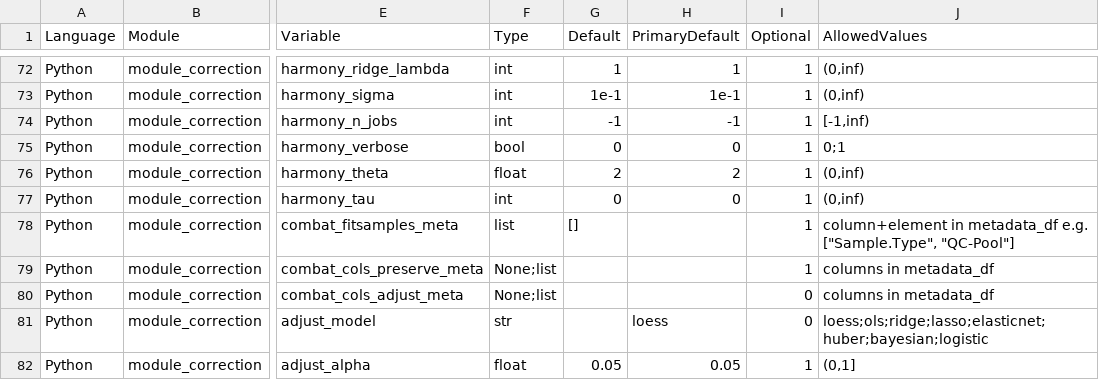
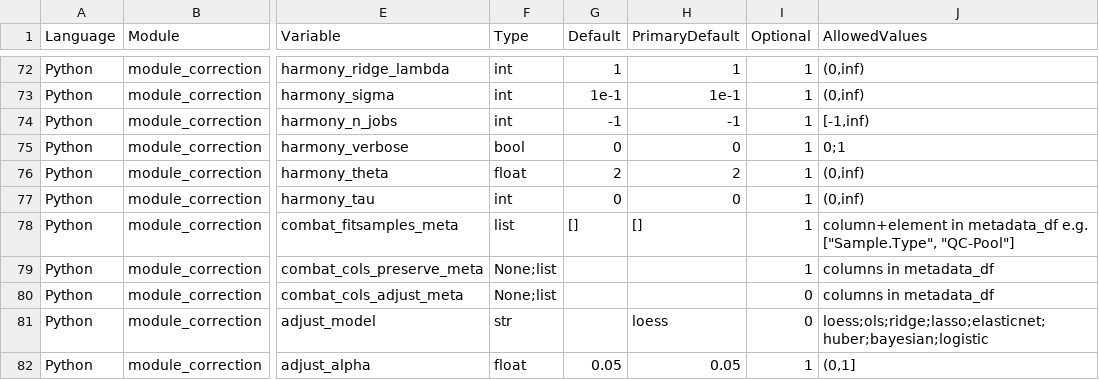
Before and after one commit to Ralser-lab/PrePAIReD, a TSV file: Initialization/Parameter_Overview.tsv, drawn as a sheet; only a part is shown, gaps mark what is left out; the diff covers the shown part only; the diff names each change by its address in the sheet, - before the commit and + after, or states it on an @@ line.

```diff
--- a/Initialization/Parameter_Overview.tsv
+++ b/Initialization/Parameter_Overview.tsv
-H78 (PrimaryDefault): (empty)
+H78 (PrimaryDefault): []
```
Also changed, not shown: 1 removed row and 28 edited cells elsewhere in this file, 5 other files.
